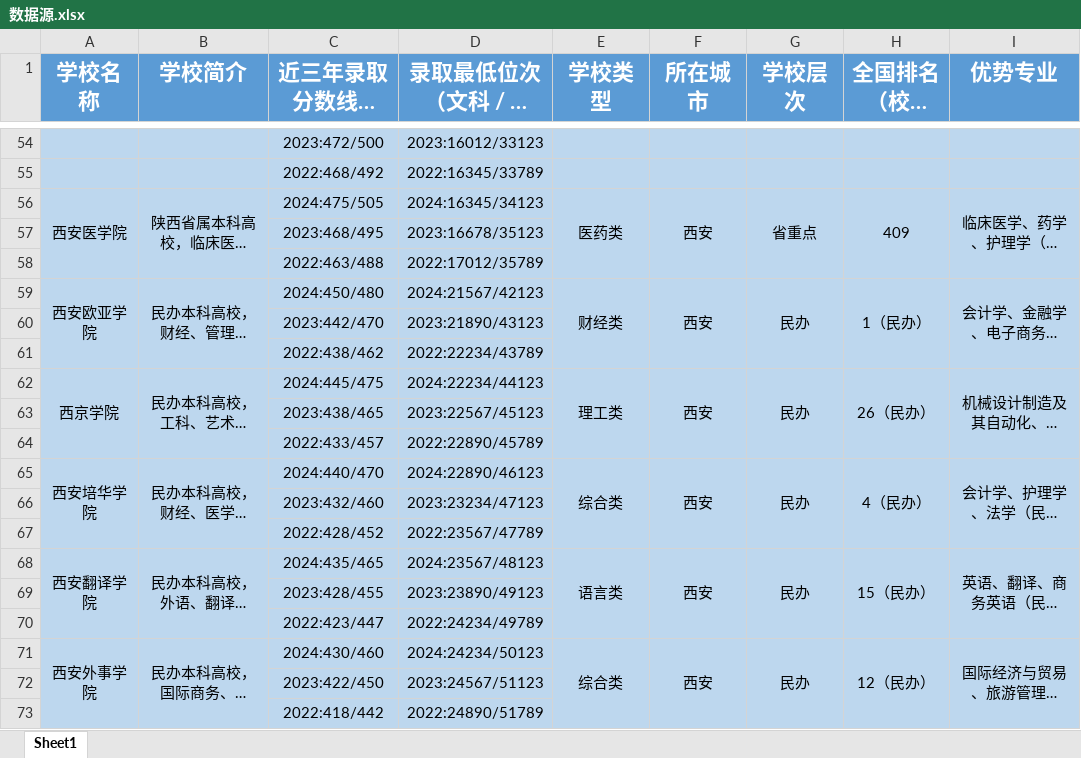
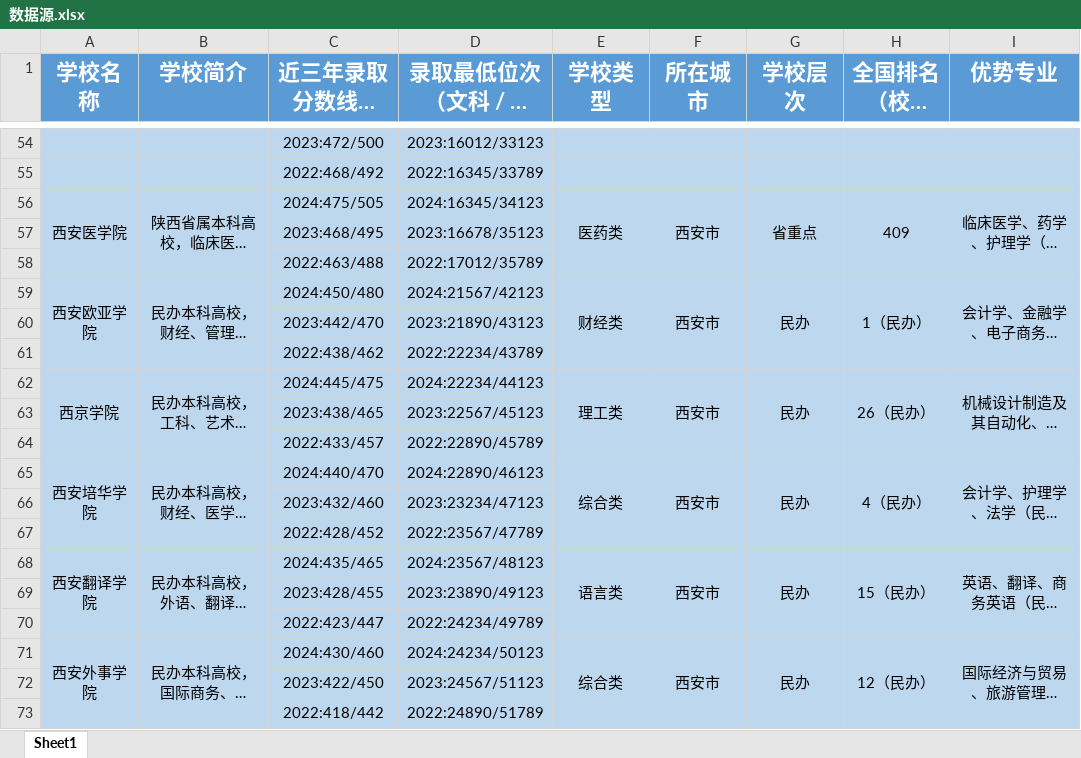
Before and after one commit to timegoingby/volunteer-recommendation-system, an Excel workbook: 数据源.xlsx, sheet Sheet1, drawn as a sheet; only a part is shown, gaps mark what is left out; long unchanged cells end in …; values as stored, in another font and other column widths than the file's, no borders; the diff covers the shown part only; the diff names each change by its address in the sheet, - before the commit and + after, or states it on an @@ line.

```diff
--- a/数据源.xlsx (sheet Sheet1)
+++ b/数据源.xlsx (sheet Sheet1)
-F56 (所在城市): 西安
+F56 (所在城市): 西安市
-F59 (所在城市): 西安
+F59 (所在城市): 西安市
-F62 (所在城市): 西安
+F62 (所在城市): 西安市
-F65 (所在城市): 西安
+F65 (所在城市): 西安市
-F68 (所在城市): 西安
+F68 (所在城市): 西安市
-F71 (所在城市): 西安
+F71 (所在城市): 西安市
```
Also changed, not shown: 18 edited cells elsewhere in this sheet.
